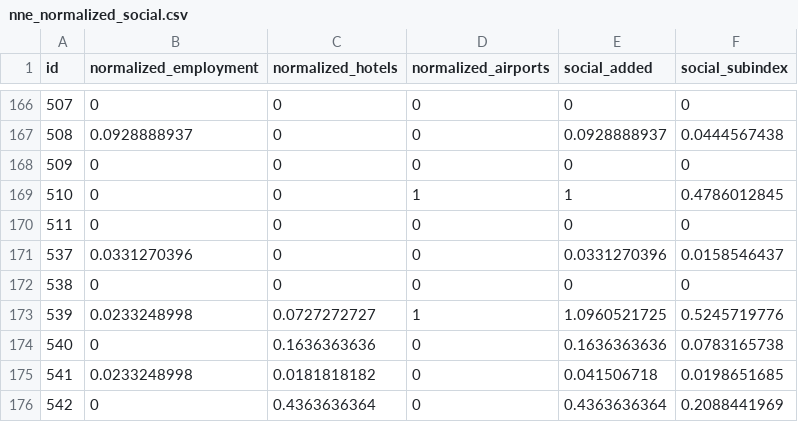
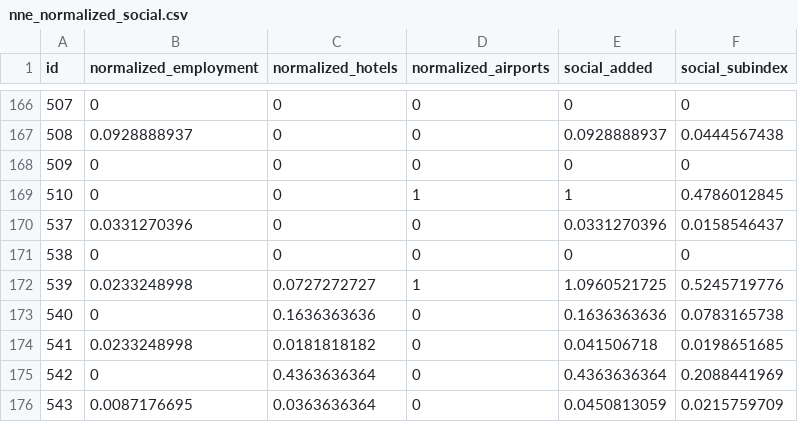
Before and after one commit to kieramatiska/sci_indicator_normalization, a CSV file: nne_normalized_social.csv, drawn as a sheet; only a part is shown, gaps mark what is left out; the shorter side is filled out with more unchanged rows.

```diff
--- a/nne_normalized_social.csv
+++ b/nne_normalized_social.csv
@@ -169,3 +169,2 @@ id,normalized_employment,normalized_hotels,normalized_airports,social_added,soci
 510,0,0,1,1,0.4786012845
-511,0,0,0,0,0
 537,0.0331270396,0,0,0.0331270396,0.0158546437
```
Also changed, not shown: nne_normalized_biodiversity.csv, nne_normalized_pressure.csv, 5 other files.
